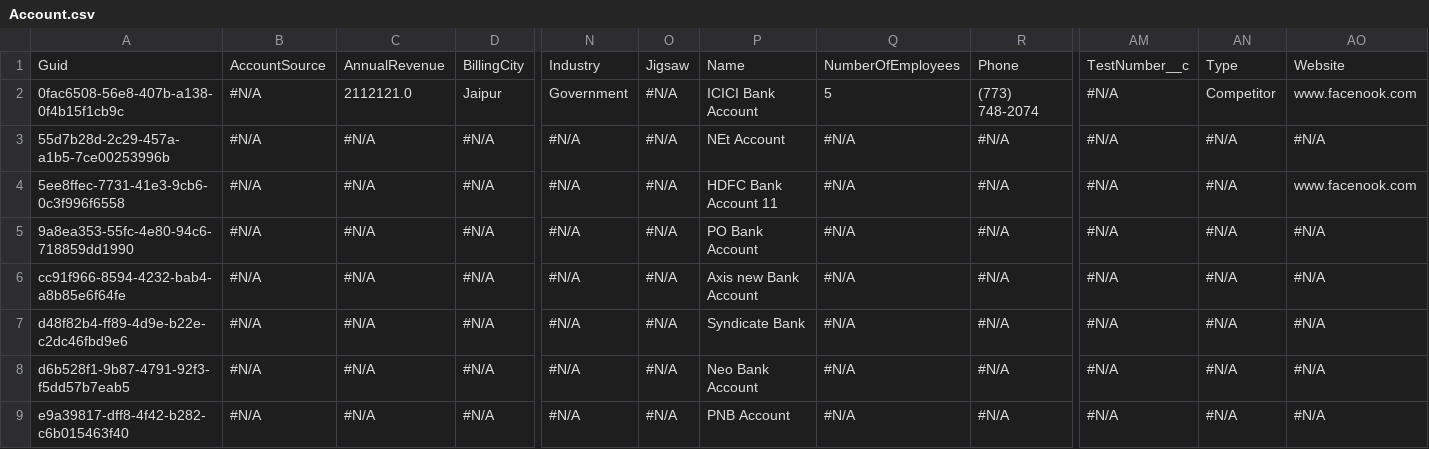
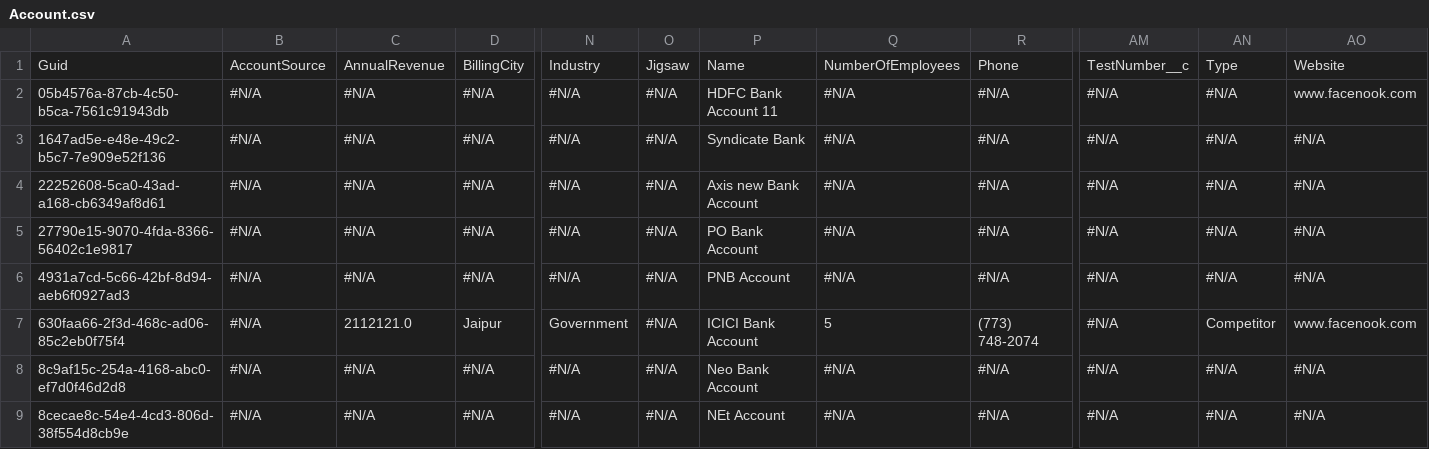
Before and after one commit to prodlytestuser/CPQTest18, a CSV file: Account.csv, drawn as a sheet; only a part is shown, gaps mark what is left out; removed rows and columns are numbered as before the commit, all else as after; rows hold the shown columns only; the diff names each change by its address in the sheet, - before the commit and + after, or states it on an @@ line.

Commit message:
Saved data from the control org into the repository master branch

```diff
--- a/Account.csv
+++ b/Account.csv
-row 2: 0fac6508-56e8-407b-a138-0f4b15f1cb9c | #N/A | 2112121.0 | Jaipur | Government | #N/A | ICICI Bank Account | 5 | (773) 748-2074 | #N/A | Competitor | www.facenook.com
-A2: 55d7b28d-2c29-457a-a1b5-7ce00253996b
+A2: 05b4576a-87cb-4c50-b5ca-7561c91943db
-P2: NEt Account
+P2: HDFC Bank Account 11
-AO2: #N/A
+AO2: www.facenook.com
-A3: 5ee8ffec-7731-41e3-9cb6-0c3f996f6558
+A3: 1647ad5e-e48e-49c2-b5c7-7e909e52f136
-P3: HDFC Bank Account 11
+P3: Syndicate Bank
-AO3: www.facenook.com
+AO3: #N/A
-A4: 9a8ea353-55fc-4e80-94c6-718859dd1990
+A4: 22252608-5ca0-43ad-a168-cb6349af8d61
-P4: PO Bank Account
+P4: Axis new Bank Account
-A5: cc91f966-8594-4232-bab4-a8b85e6f64fe
+A5: 27790e15-9070-4fda-8366-56402c1e9817
-P5: Axis new Bank Account
+P5: PO Bank Account
-A6: d48f82b4-ff89-4d9e-b22e-c2dc46fbd9e6
+A6: 4931a7cd-5c66-42bf-8d94-aeb6f0927ad3
-P6: Syndicate Bank
+P6: PNB Account
+row 7: 630faa66-2f3d-468c-ad06-85c2eb0f75f4 | #N/A | 2112121.0 | Jaipur | Government | #N/A | ICICI Bank Account | 5 | (773) 748-2074 | #N/A | Competitor | www.facenook.com
-A8: d6b528f1-9b87-4791-92f3-f5dd57b7eab5
+A8: 8c9af15c-254a-4168-abc0-ef7d0f46d2d8
-A9: e9a39817-dff8-4f42-b282-c6b015463f40
+A9: 8cecae8c-54e4-4cd3-806d-38f554d8cb9e
-P9: PNB Account
+P9: NEt Account
```
Also changed, not shown: Asset.csv, Case.csv, 3 other files.
